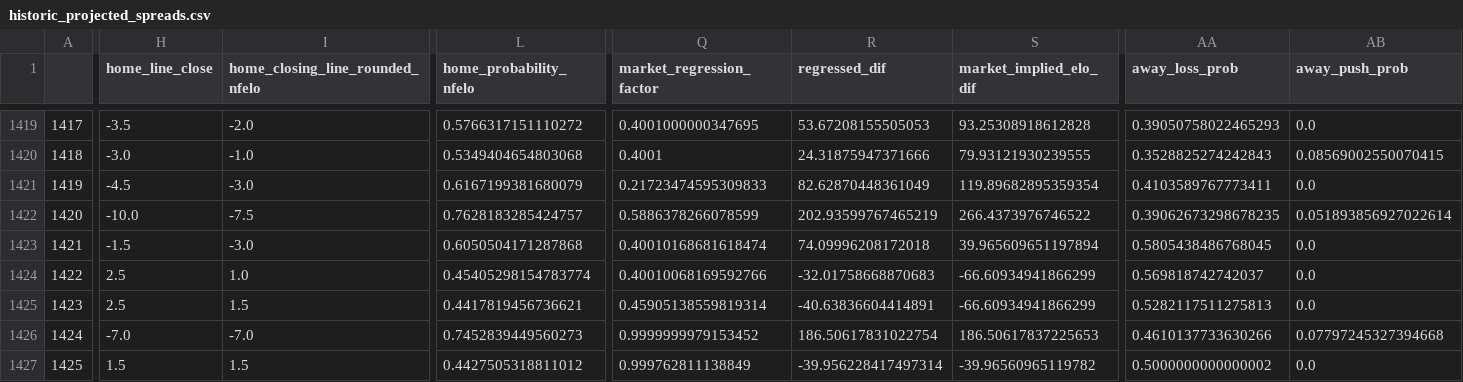
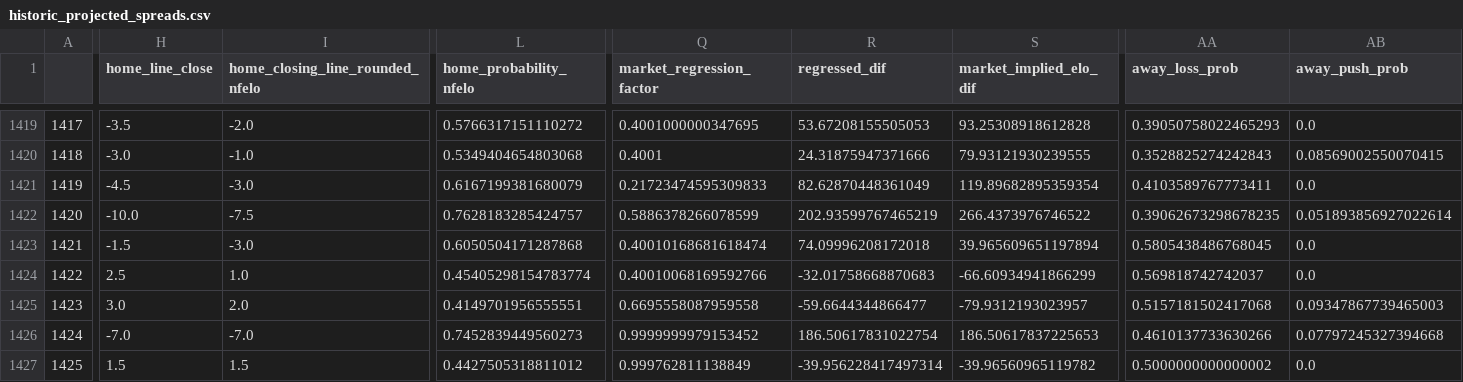
Before and after one commit to greerreNFL/nfelo, a CSV file: output_data/historic_projected_spreads.csv, drawn as a sheet; only a part is shown, gaps mark what is left out; the diff covers the shown part only; the diff names each change by its address in the sheet, - before the commit and + after, or states it on an @@ line.

```diff
--- a/output_data/historic_projected_spreads.csv
+++ b/output_data/historic_projected_spreads.csv
-H1425 (home_line_close): 2.5
+H1425 (home_line_close): 3.0
-I1425 (home_closing_line_rounded_nfelo): 1.5
+I1425 (home_closing_line_rounded_nfelo): 2.0
-L1425 (home_probability_nfelo): 0.4417819456736621
+L1425 (home_probability_nfelo): 0.4149701956555551
-Q1425 (market_regression_factor): 0.45905138559819314
+Q1425 (market_regression_factor): 0.6695558087959558
-R1425 (regressed_dif): -40.63836604414891
+R1425 (regressed_dif): -59.6644344866477
-S1425 (market_implied_elo_dif): -66.60934941866299
+S1425 (market_implied_elo_dif): -79.9312193023957
-AA1425 (away_loss_prob): 0.5282117511275813
+AA1425 (away_loss_prob): 0.5157181502417068
-AB1425 (away_push_prob): 0.0
+AB1425 (away_push_prob): 0.09347867739465003
```
Also changed, not shown: 8 edited cells elsewhere in this file, output_data/prediction_tracker.csv, 1 other file.
